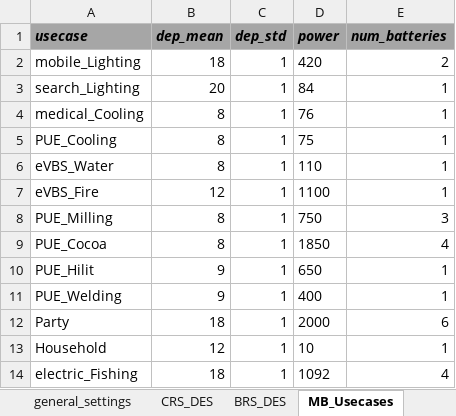
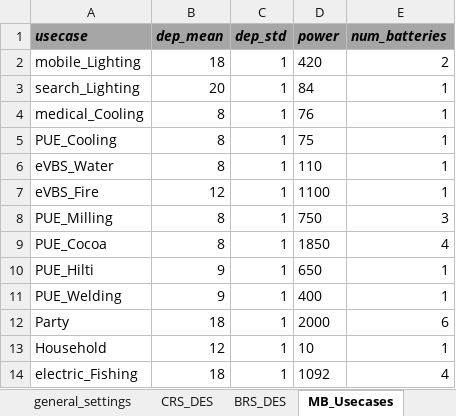
Before and after one commit to TUMFTM/REVOL-E-TION, an Excel workbook: CRS_BRS_SIM/input.xlsx, sheet MB_Usecases, drawn as a sheet; values as stored, in another font and other column widths than the file's, no borders; the diff names each change by its address in the sheet, - before the commit and + after, or states it on an @@ line.

```diff
--- a/CRS_BRS_SIM/input.xlsx (sheet MB_Usecases)
+++ b/CRS_BRS_SIM/input.xlsx (sheet MB_Usecases)
-A10 (usecase): PUE_Hilit
+A10 (usecase): PUE_Hilti
```
Also changed, not shown: sheet CRS_DES, sheet BRS_DES, sheet general_settings, 4 other files.
